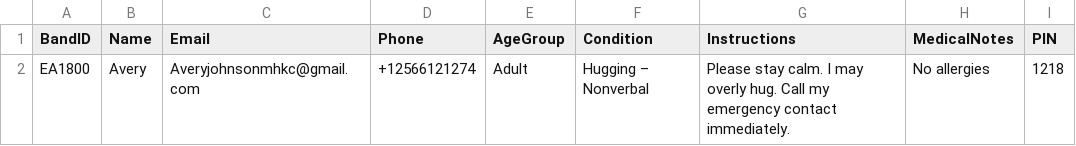
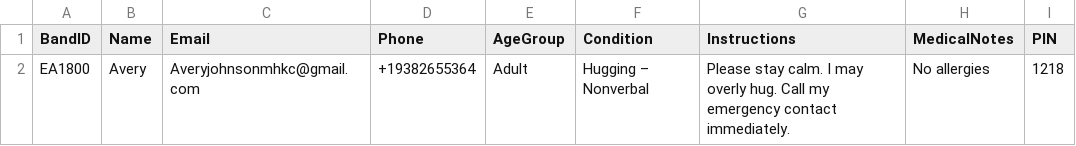
Before and after one commit to Ave4prezi/empowerbands, a CSV file: customers.csv, drawn as a sheet.

Commit message:
Change phone number for customer Avery
Updated phone number for customer Avery.

```diff
--- a/customers.csv
+++ b/customers.csv
@@ -1,2 +1,2 @@
 BandID,Name,Email,Phone,AgeGroup,Condition,Instructions,MedicalNotes,PIN
-EA1800,Avery,Averyjohnsonmhkc@gmail.com,+12566121274,Adult,Hugging – Nonverbal,"Please stay calm. I may overly hug. Call my emergency contact immediately.","No allergies",1218
+EA1800,Avery,Averyjohnsonmhkc@gmail.com,+19382655364,Adult,Hugging – Nonverbal,"Please stay calm. I may overly hug. Call my emergency contact immediately.","No allergies",1218
```
